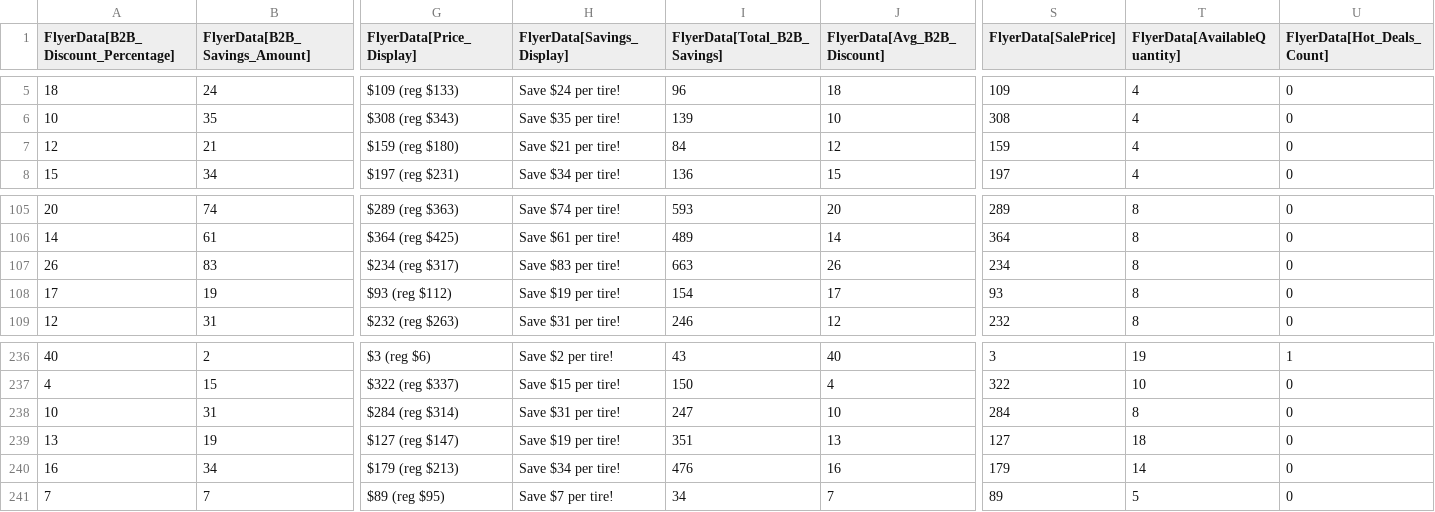
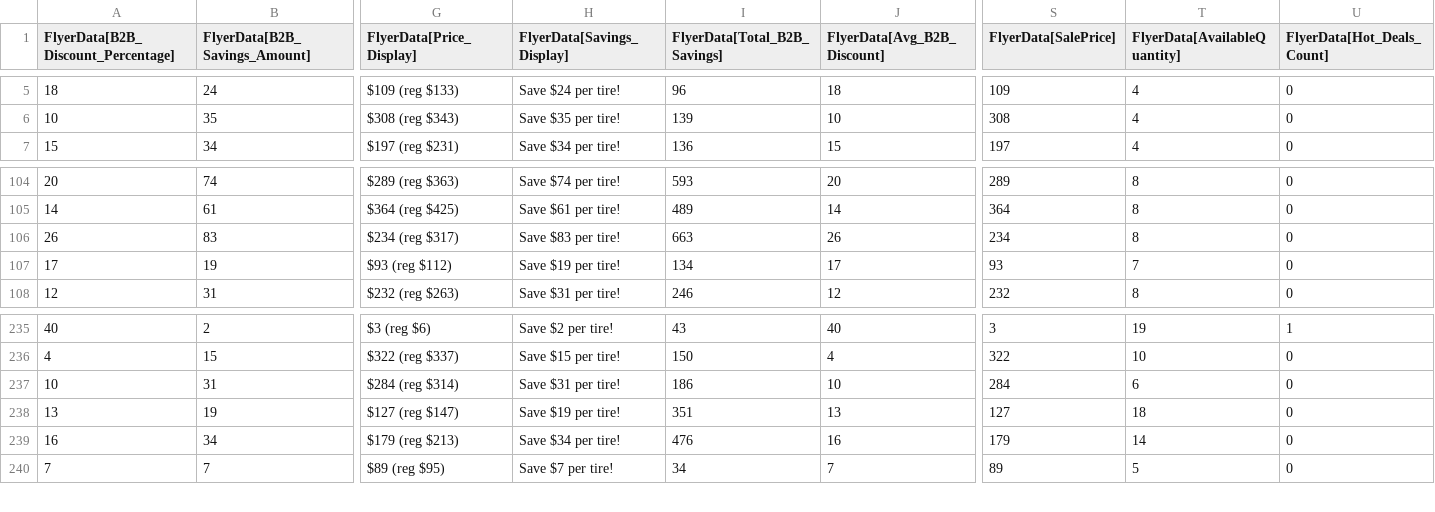
Before and after one commit to SwargaStatus/tire-inventory-sale, a CSV file: flyer_data.csv, drawn as a sheet; only a part is shown, gaps mark what is left out; removed rows and columns are numbered as before the commit, all else as after; rows hold the shown columns only; the diff names each change by its address in the sheet, - before the commit and + after, or states it on an @@ line.

```diff
--- a/flyer_data.csv
+++ b/flyer_data.csv
-row 7: 12 | 21 | $159 (reg $180) | Save $21 per tire! | 84 | 12 | 159 | 4 | 0
-I107 (FlyerData[Total_B2B_Savings]): 154
+I107 (FlyerData[Total_B2B_Savings]): 134
-T107 (FlyerData[AvailableQuantity]): 8
+T107 (FlyerData[AvailableQuantity]): 7
-I237 (FlyerData[Total_B2B_Savings]): 247
+I237 (FlyerData[Total_B2B_Savings]): 186
-T237 (FlyerData[AvailableQuantity]): 8
+T237 (FlyerData[AvailableQuantity]): 6
```
